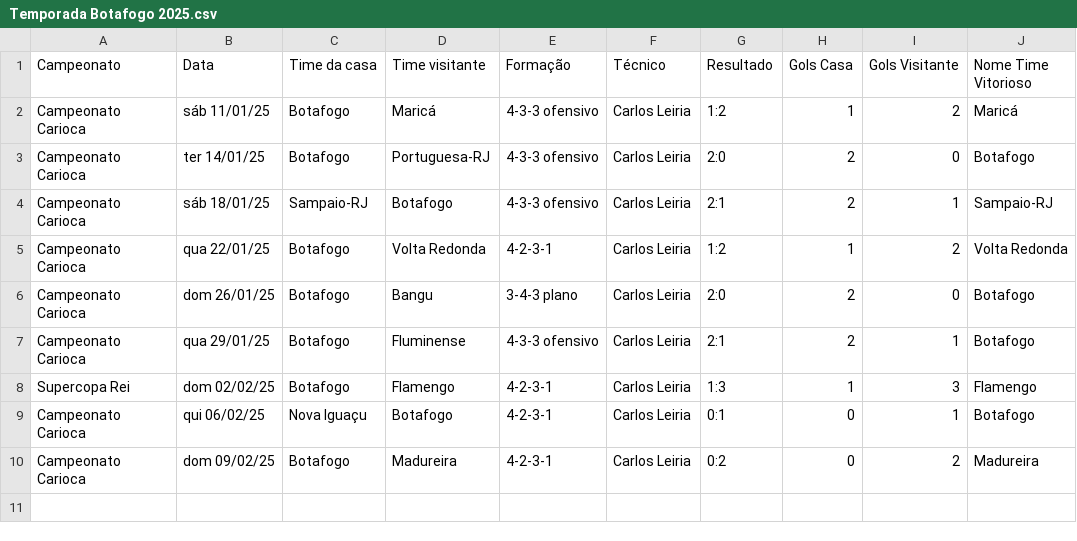
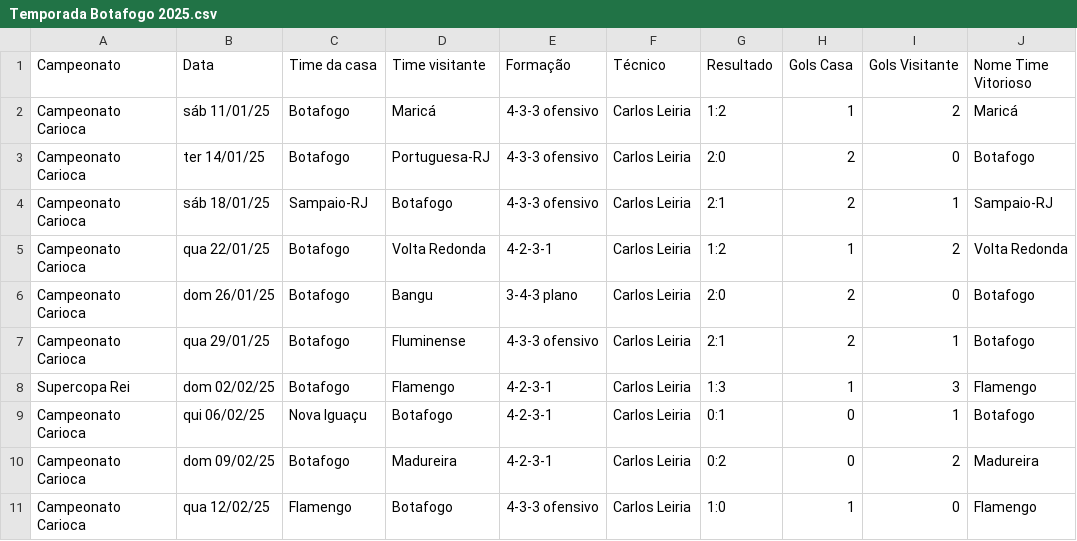
Before and after one commit to vinicius-mouzinho/Aproveitamento-Times-BR, a CSV file: data/Temporada Botafogo 2025.csv, drawn as a sheet; the diff names each change by its address in the sheet, - before the commit and + after, or states it on an @@ line.

```diff
--- a/data/Temporada Botafogo 2025.csv
+++ b/data/Temporada Botafogo 2025.csv
+row 11: Campeonato Carioca | qua 12/02/25 | Flamengo | Botafogo | 4-3-3 ofensivo | Carlos Leiria | 1:0 | 1 | 0 | Flamengo
```
Also changed, not shown: data/Temporada Cruzeiro 2025.csv, data/Temporada Flamengo 2025.csv, 8 other files.
